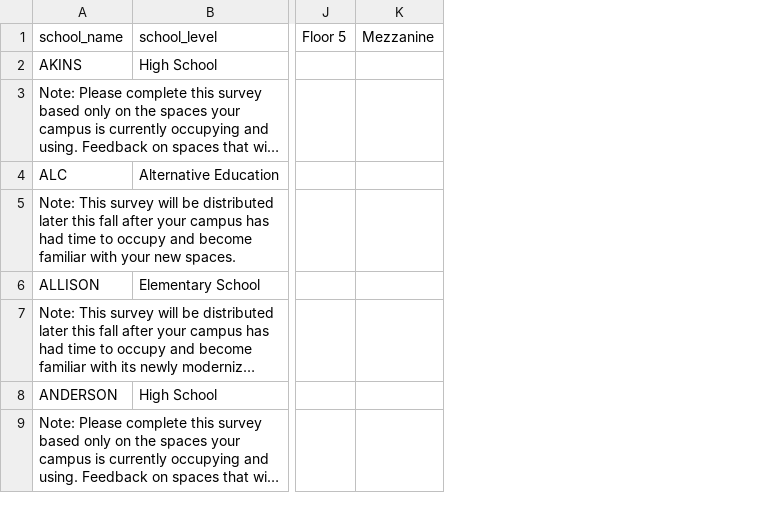
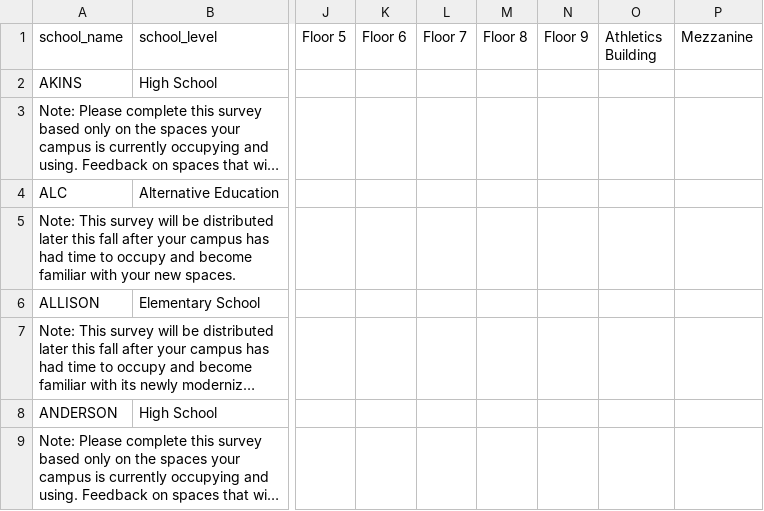
Before and after one commit to PerkinsEastmanStrategies/AISDESA, a CSV file: public/aisd-floor-plan-manifest.csv, drawn as a sheet; only a part is shown, gaps mark what is left out; long unchanged cells end in …; the diff covers the shown part only; the diff names each change by its address in the sheet, - before the commit and + after, or states it on an @@ line.

Commit message:
Support Floor 6-9 and Athletics Building in floor plan manifest.
Parse the expanded Google Sheet columns for every school and refresh the bundled offline manifest CSV.

```diff
--- a/public/aisd-floor-plan-manifest.csv
+++ b/public/aisd-floor-plan-manifest.csv
+column K (Floor 6), empty
+column L (Floor 7), empty
+column M (Floor 8), empty
+column N (Floor 9), empty
+column O (Athletics Building), empty
```
Also changed, not shown: 9 edited cells elsewhere in this file, 3 other files.
